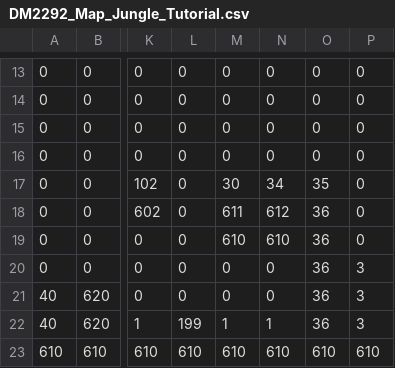
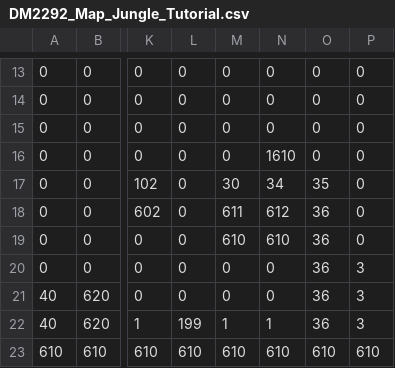
Before and after one commit to CHIA-QI-MING-JEREMY/DM2292-SP3, a CSV file: NYP_Framework/App/Maps/DM2292_Map_Jungle_Tutorial.csv, drawn as a sheet; only a part is shown, gaps mark what is left out; the diff names each change by its address in the sheet, - before the commit and + after, or states it on an @@ line.

Commit message:
added shy chaser enemy to jungle

```diff
--- a/NYP_Framework/App/Maps/DM2292_Map_Jungle_Tutorial.csv
+++ b/NYP_Framework/App/Maps/DM2292_Map_Jungle_Tutorial.csv
-N16: 0
+N16: 1610
```
Also changed, not shown: 7 other files.
